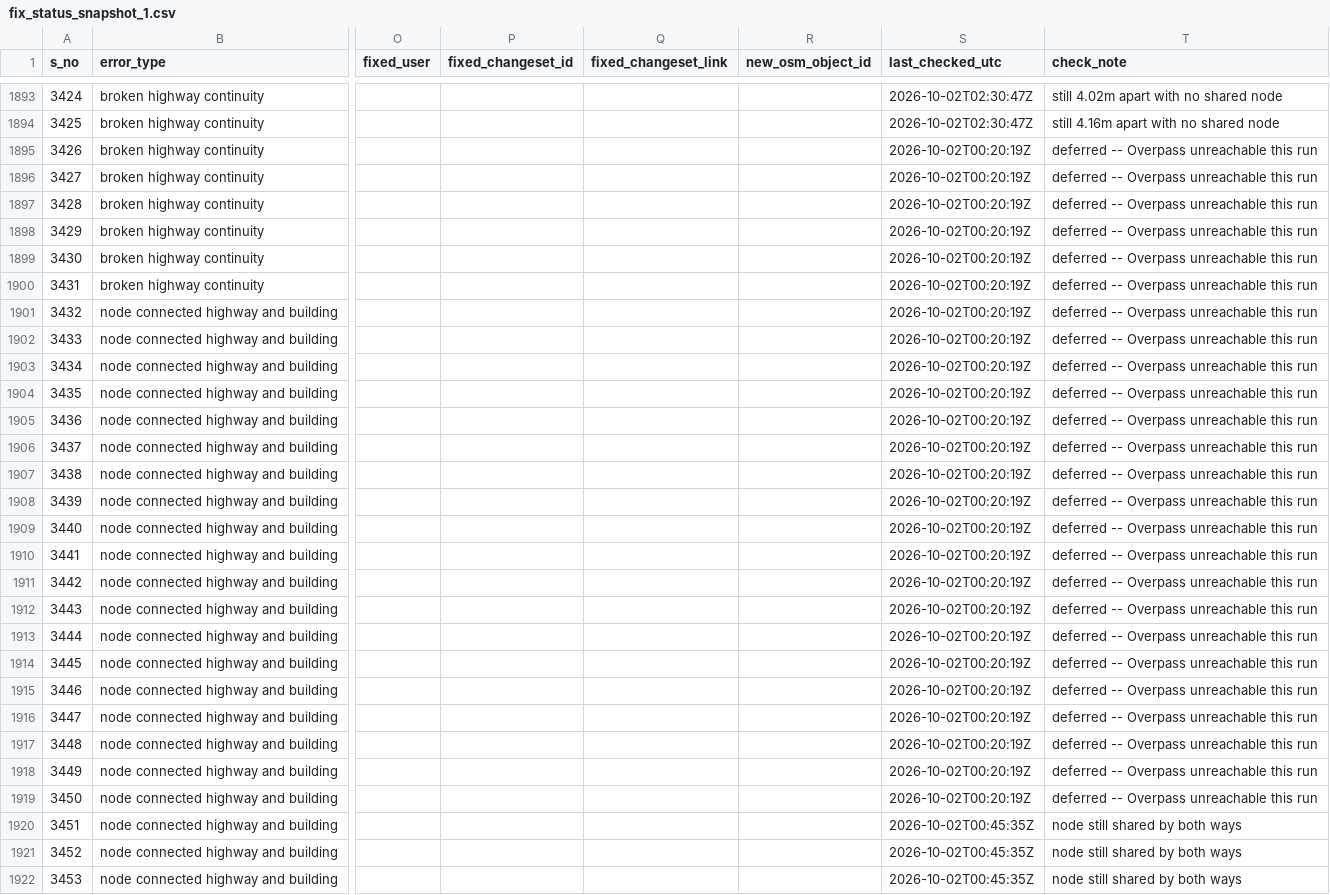
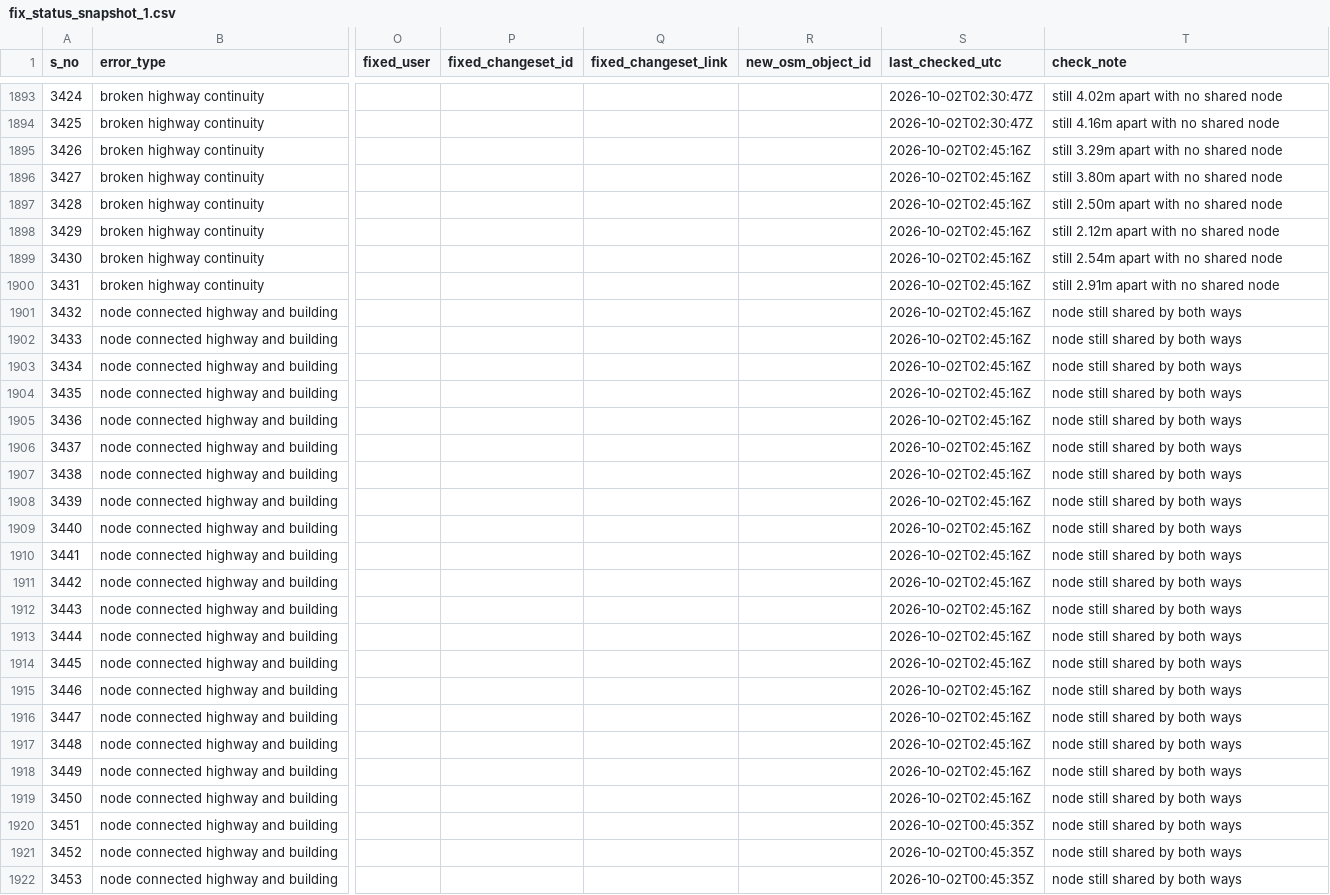
Before and after one commit to KingVik-Planet/OSM_QC_Fix_Tracker.tt_event, a CSV file: data/fix_status_snapshot_1.csv, drawn as a sheet; only a part is shown, gaps mark what is left out; the diff covers the shown part only; the diff names each change by its address in the sheet, - before the commit and + after, or states it on an @@ line.

```diff
--- a/data/fix_status_snapshot_1.csv
+++ b/data/fix_status_snapshot_1.csv
-S1895:S1919 (last_checked_utc): 2026-10-02T00:20:19Z
+S1895:S1919 (last_checked_utc): 2026-10-02T02:45:16Z
-T1895 (check_note): deferred -- Overpass unreachable this run
+T1895 (check_note): still 3.29m apart with no shared node
-T1896 (check_note): deferred -- Overpass unreachable this run
+T1896 (check_note): still 3.80m apart with no shared node
-T1897 (check_note): deferred -- Overpass unreachable this run
+T1897 (check_note): still 2.50m apart with no shared node
-T1898 (check_note): deferred -- Overpass unreachable this run
+T1898 (check_note): still 2.12m apart with no shared node
-T1899 (check_note): deferred -- Overpass unreachable this run
+T1899 (check_note): still 2.54m apart with no shared node
-T1900 (check_note): deferred -- Overpass unreachable this run
+T1900 (check_note): still 2.91m apart with no shared node
-T1901:T1919 (check_note): deferred -- Overpass unreachable this run
+T1901:T1919 (check_note): node still shared by both ways
```
Also changed, not shown: 103 edited cells elsewhere in this file.
